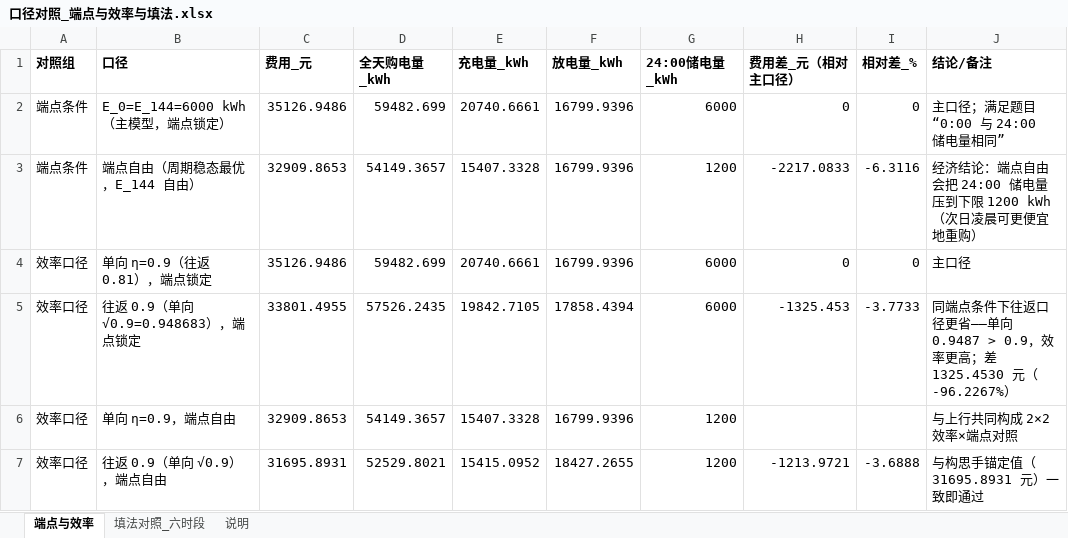
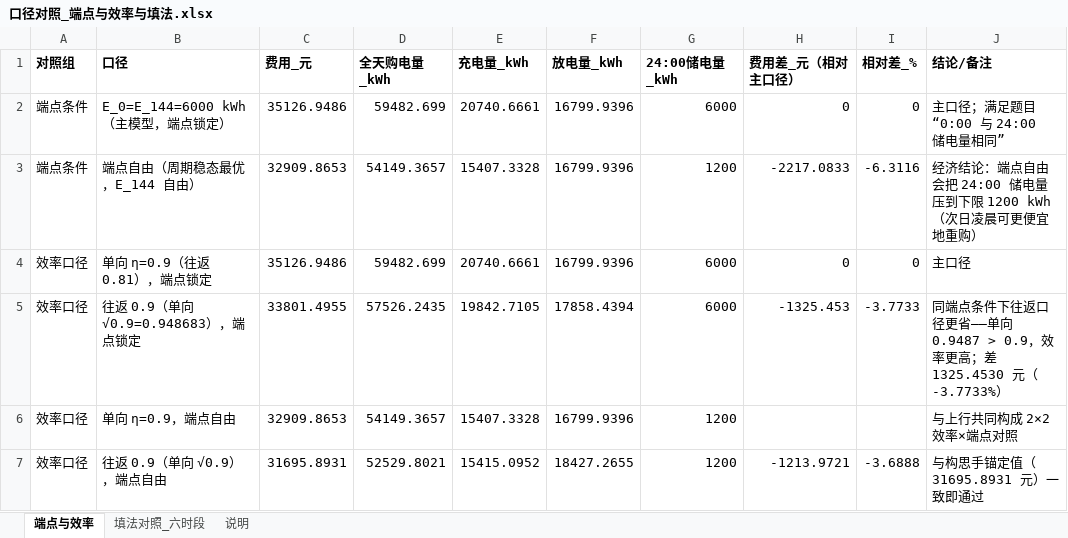
Before and after one commit to tsingsesu/---------------, an Excel workbook: 问题1/口径对照_端点与效率与填法.xlsx, sheet 端点与效率, drawn as a sheet; values as stored, in another font and other column widths than the file's, no borders; the diff names each change by its address in the sheet, - before the commit and + after, or states it on an @@ line.

```diff
--- a/问题1/口径对照_端点与效率与填法.xlsx (sheet 端点与效率)
+++ b/问题1/口径对照_端点与效率与填法.xlsx (sheet 端点与效率)
-J5 (结论/备注): …1325.4530 元（-96.2267%）
+J5 (结论/备注): …1325.4530 元（-3.7733%）
```
Also changed, not shown: 问题1/方法侧互验_DP与MATLAB与规则策略.xlsx, 问题1/灵敏度分析_参数扰动.xlsx, 9 other files.
